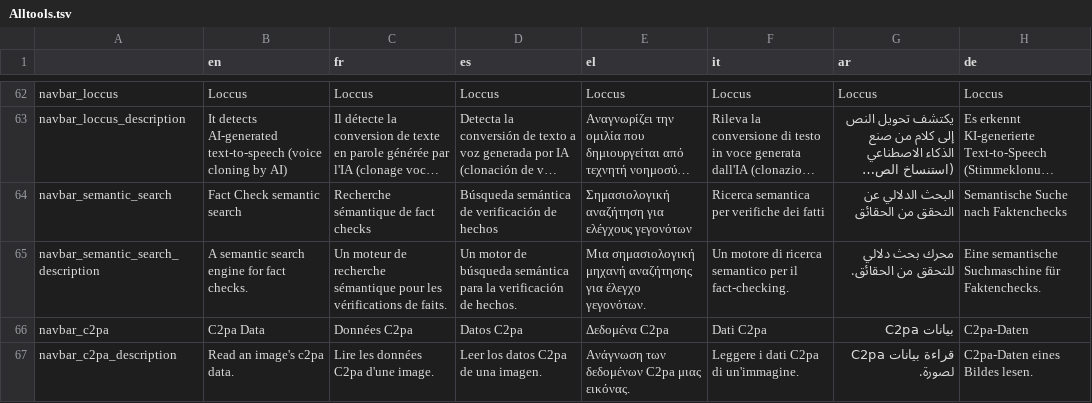
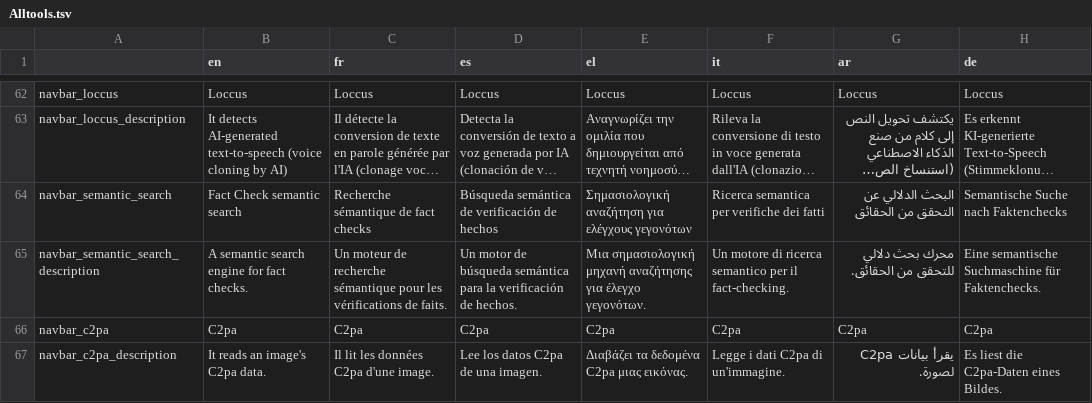
Before and after one commit to AFP-Medialab/InVID-Translations, a TSV file: components/NavItems/tools/Alltools.tsv, drawn as a sheet; only a part is shown, gaps mark what is left out; long unchanged cells end in ….

```diff
--- a/components/NavItems/tools/Alltools.tsv
+++ b/components/NavItems/tools/Alltools.tsv
@@ -65,3 +65,3 @@ navbar_semantic_search	Fact Check semantic search	Recherche sémantique de fact
 navbar_semantic_search_description	A semantic search engine for fact checks.	Un moteur de recherche sémantique pour les vérifications de faits.	Un motor de búsqueda semántica para la verificación de hechos.	Μια σημασιολογική μηχανή αναζήτησης για έλεγχο γεγονότων.	Un motore di ricerca semantico per il fact-checking.	محرك بحث دلالي للتحقق من الحقائق.	Eine semantische Suchmaschine für Faktenchecks.
-navbar_c2pa	C2pa Data	Données C2pa	Datos C2pa	Δεδομένα C2pa	Dati C2pa	بيانات C2pa	C2pa-Daten
-navbar_c2pa_description	Read an image's c2pa data.	Lire les données C2pa d'une image.	Leer los datos C2pa de una imagen.	Ανάγνωση των δεδομένων C2pa μιας εικόνας.	Leggere i dati C2pa di un'immagine.	قراءة بيانات C2pa لصورة.	C2pa-Daten eines Bildes lesen.
+navbar_c2pa	C2pa	C2pa	C2pa	C2pa	C2pa	C2pa	C2pa
+navbar_c2pa_description	It reads an image's C2pa data.	Il lit les données C2pa d'une image.	Lee los datos C2pa de una imagen.	Διαβάζει τα δεδομένα C2pa μιας εικόνας.	Legge i dati C2pa di un'immagine.	يقرأ بيانات C2pa لصورة.	Es liest die C2pa-Daten eines Bildes.
```
Also changed, not shown: components/NavItems/tools/C2pa.tsv.
